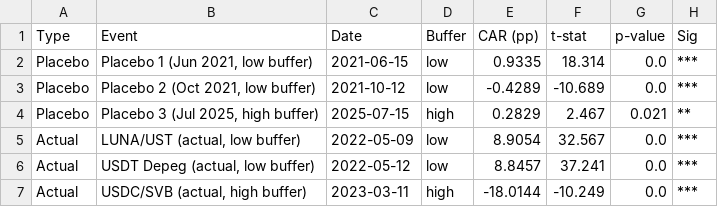
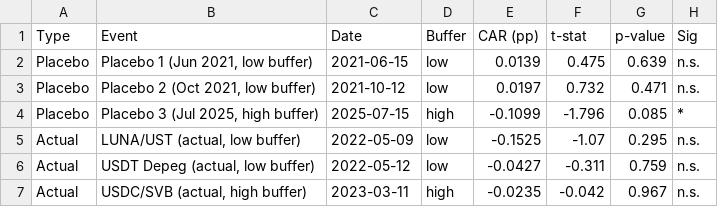
Before and after one commit to kimmireu0921/Stablecoins-and-the-Exorbitant-Privilege, a CSV file: results/placebo_table.csv, drawn as a sheet.

```diff
--- a/results/placebo_table.csv
+++ b/results/placebo_table.csv
@@ -1,7 +1,7 @@
 Type,Event,Date,Buffer,CAR (pp),t-stat,p-value,Sig
-Placebo,"Placebo 1 (Jun 2021, low buffer)",2021-06-15,low,0.9335,18.314,0.0,***
-Placebo,"Placebo 2 (Oct 2021, low buffer)",2021-10-12,low,-0.4289,-10.689,0.0,***
-Placebo,"Placebo 3 (Jul 2025, high buffer)",2025-07-15,high,0.2829,2.467,0.021,**
-Actual,"LUNA/UST (actual, low buffer)",2022-05-09,low,8.9054,32.567,0.0,***
-Actual,"USDT Depeg (actual, low buffer)",2022-05-12,low,8.8457,37.241,0.0,***
-Actual,"USDC/SVB (actual, high buffer)",2023-03-11,high,-18.0144,-10.249,0.0,***
+Placebo,"Placebo 1 (Jun 2021, low buffer)",2021-06-15,low,0.0139,0.475,0.639,n.s.
+Placebo,"Placebo 2 (Oct 2021, low buffer)",2021-10-12,low,0.0197,0.732,0.471,n.s.
+Placebo,"Placebo 3 (Jul 2025, high buffer)",2025-07-15,high,-0.1099,-1.796,0.085,*
+Actual,"LUNA/UST (actual, low buffer)",2022-05-09,low,-0.1525,-1.07,0.295,n.s.
+Actual,"USDT Depeg (actual, low buffer)",2022-05-12,low,-0.0427,-0.311,0.759,n.s.
+Actual,"USDC/SVB (actual, high buffer)",2023-03-11,high,-0.0235,-0.042,0.967,n.s.
```
Also changed, not shown: results/event_study_table.csv, 12 other files.
